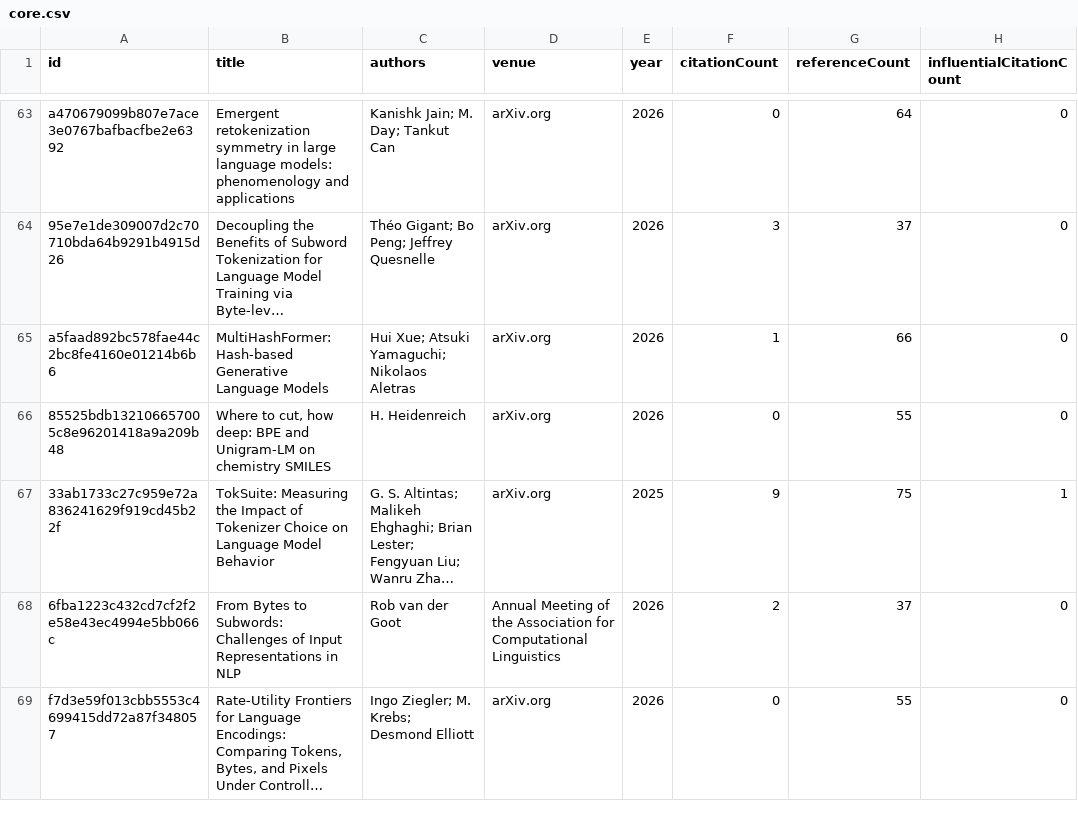
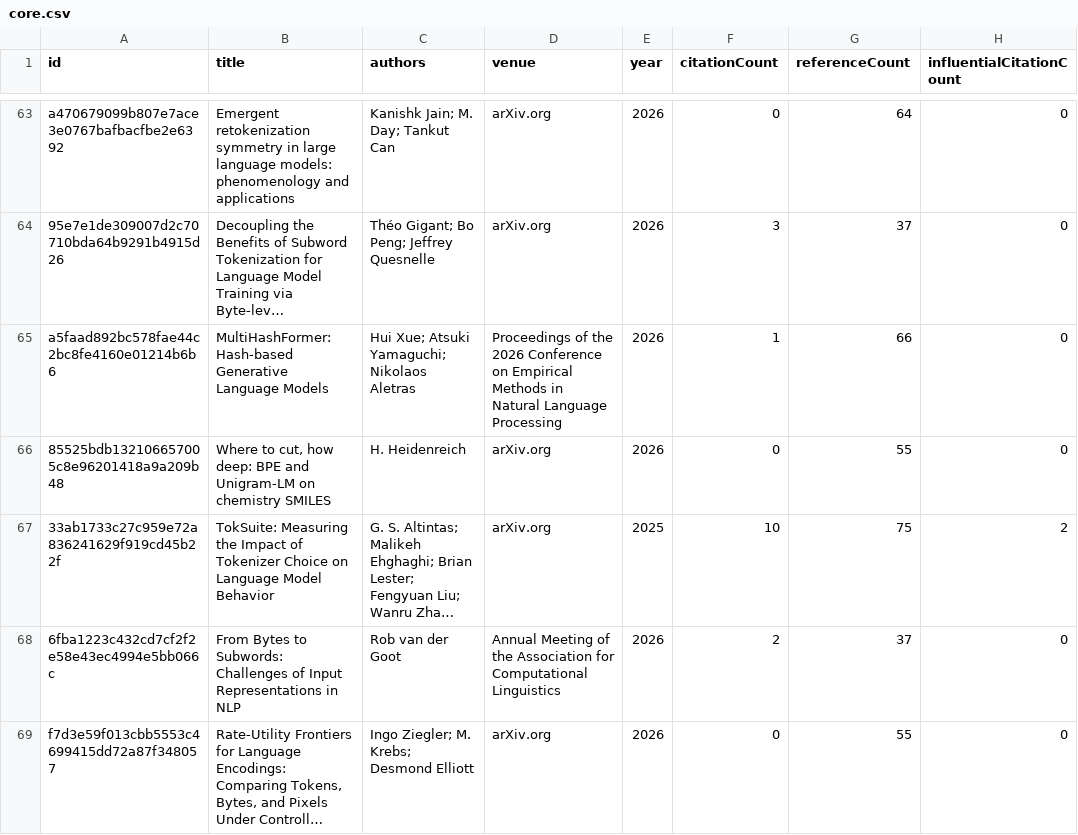
Before and after one commit to avijit-thawani/tokenization-in-nlp, a CSV file: data/core.csv, drawn as a sheet; only a part is shown, gaps mark what is left out; long unchanged cells end in …; the diff covers the shown part only; the diff names each change by its address in the sheet, - before the commit and + after, or states it on an @@ line.

```diff
--- a/data/core.csv
+++ b/data/core.csv
-D65 (venue): arXiv.org
+D65 (venue): Proceedings of the 2026 Conference on Empirical Methods in Natural Language Processing
-F67 (citationCount): 9
+F67 (citationCount): 10
-H67 (influentialCitationCount): 1
+H67 (influentialCitationCount): 2
```
Also changed, not shown: 34 edited cells elsewhere in this file, 12 other files.
